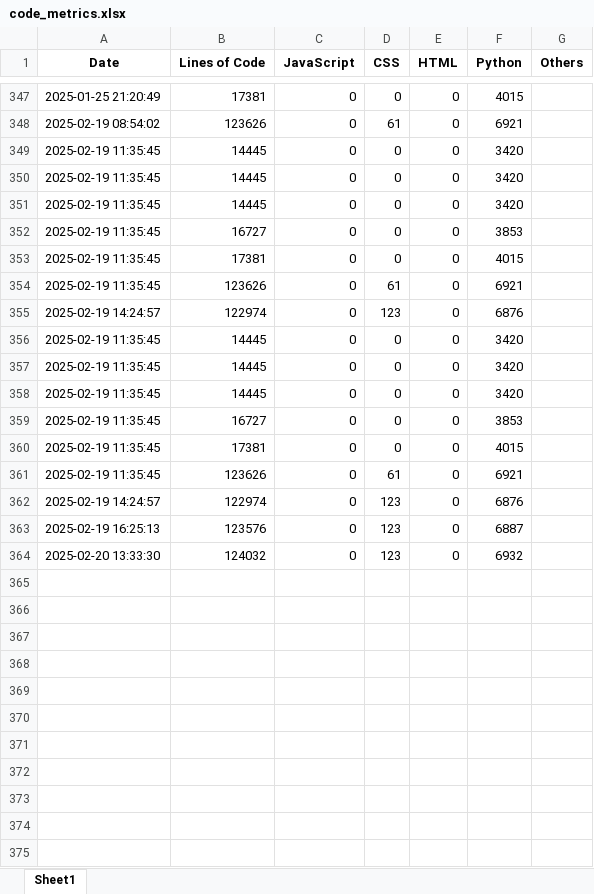
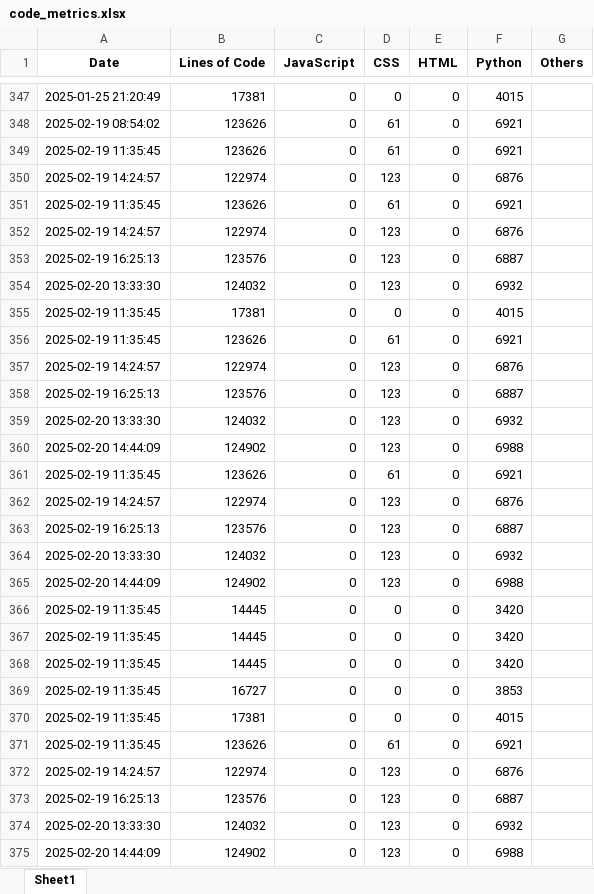
Before and after one commit to greg1d/PFAS-IMplementor-for-Mass-Spectrometry--PIMMS-, an Excel workbook: LOC tracking outputs/code_metrics.xlsx, sheet Sheet1, drawn as a sheet; only a part is shown, gaps mark what is left out; values as stored, in another font and other column widths than the file's, no borders; removed rows and columns are numbered as before the commit, all else as after; the diff names each change by its address in the sheet, - before the commit and + after, or states it on an @@ line.

```diff
--- a/LOC tracking outputs/code_metrics.xlsx (sheet Sheet1)
+++ b/LOC tracking outputs/code_metrics.xlsx (sheet Sheet1)
-row 349: 2025-02-19 11:35:45 | 14445 | 0 | 0 | 0 | 3420
-row 350: 2025-02-19 11:35:45 | 14445 | 0 | 0 | 0 | 3420
-row 351: 2025-02-19 11:35:45 | 14445 | 0 | 0 | 0 | 3420
-row 352: 2025-02-19 11:35:45 | 16727 | 0 | 0 | 0 | 3853
+row 349: 2025-02-19 11:35:45 | 123626 | 0 | 61 | 0 | 6921
+row 350: 2025-02-19 14:24:57 | 122974 | 0 | 123 | 0 | 6876
+row 351: 2025-02-19 11:35:45 | 123626 | 0 | 61 | 0 | 6921
+row 352: 2025-02-19 14:24:57 | 122974 | 0 | 123 | 0 | 6876
+row 353: 2025-02-19 16:25:13 | 123576 | 0 | 123 | 0 | 6887
+row 354: 2025-02-20 13:33:30 | 124032 | 0 | 123 | 0 | 6932
+row 358: 2025-02-19 16:25:13 | 123576 | 0 | 123 | 0 | 6887
+row 359: 2025-02-20 13:33:30 | 124032 | 0 | 123 | 0 | 6932
+row 360: 2025-02-20 14:44:09 | 124902 | 0 | 123 | 0 | 6988
+row 361: 2025-02-19 11:35:45 | 123626 | 0 | 61 | 0 | 6921
+row 362: 2025-02-19 14:24:57 | 122974 | 0 | 123 | 0 | 6876
+row 363: 2025-02-19 16:25:13 | 123576 | 0 | 123 | 0 | 6887
+row 364: 2025-02-20 13:33:30 | 124032 | 0 | 123 | 0 | 6932
+row 365: 2025-02-20 14:44:09 | 124902 | 0 | 123 | 0 | 6988
+row 375: 2025-02-20 14:44:09 | 124902 | 0 | 123 | 0 | 6988
```
Also changed, not shown: 11 other files.
